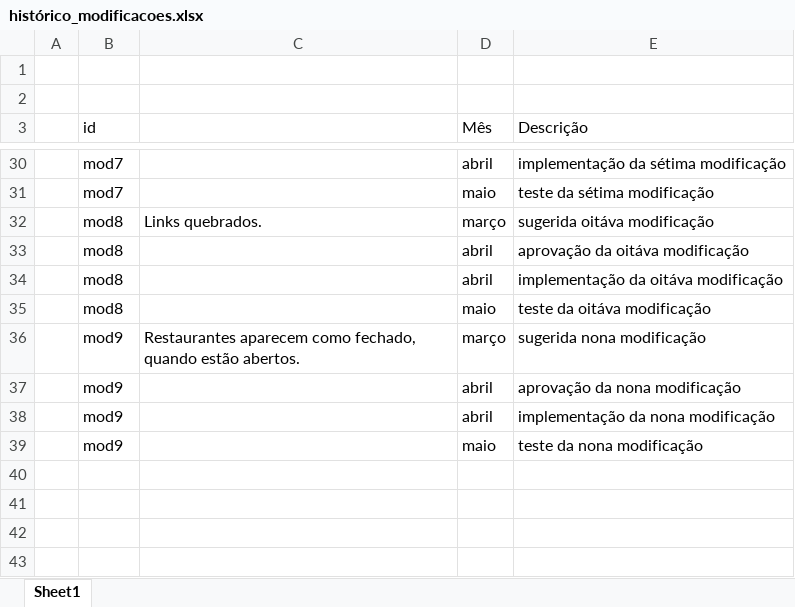
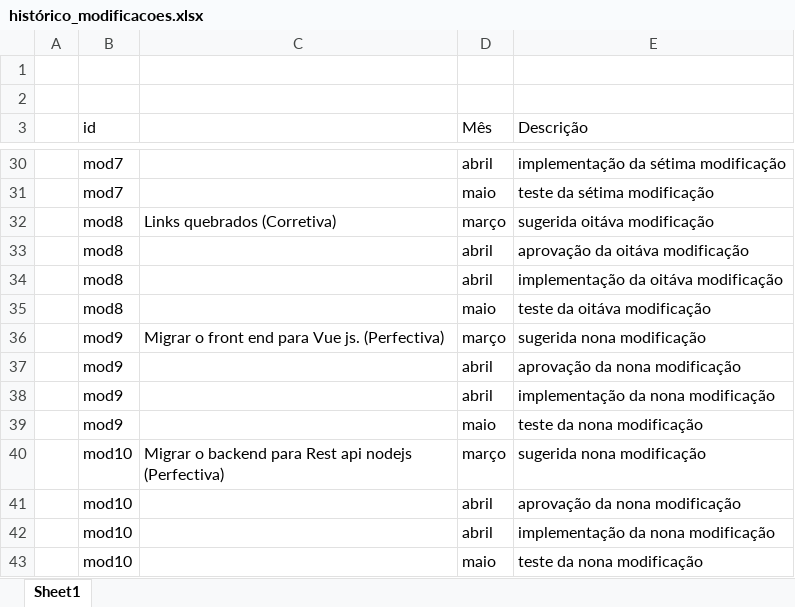
Before and after one commit to manutencao-software-utfpr/manutencao-software, an Excel workbook: histórico_modificacoes.xlsx, sheet Sheet1, drawn as a sheet; only a part is shown, gaps mark what is left out; values as stored, in another font and other column widths than the file's, no cell formats; the diff covers the shown part only; the diff names each change by its address in the sheet, - before the commit and + after, or states it on an @@ line.

```diff
--- a/histórico_modificacoes.xlsx (sheet Sheet1)
+++ b/histórico_modificacoes.xlsx (sheet Sheet1)
-C32: Links quebrados.
+C32: Links quebrados (Corretiva)
-C36: Restaurantes aparecem como fechado, quando estão abertos.
+C36: Migrar o front end para Vue js. (Perfectiva)
+row 40:  | mod10 | Migrar o backend para Rest api nodejs (Perfectiva) | março | sugerida nona modificação
+row 41:  | mod10 |  | abril | aprovação da nona modificação
+row 42:  | mod10 |  | abril | implementação da nona modificação
+row 43:  | mod10 |  | maio | teste da nona modificação
```
Also changed, not shown: 8 edited cells elsewhere in this sheet, cell formats, cronograma.xlsx, 22 other files.
